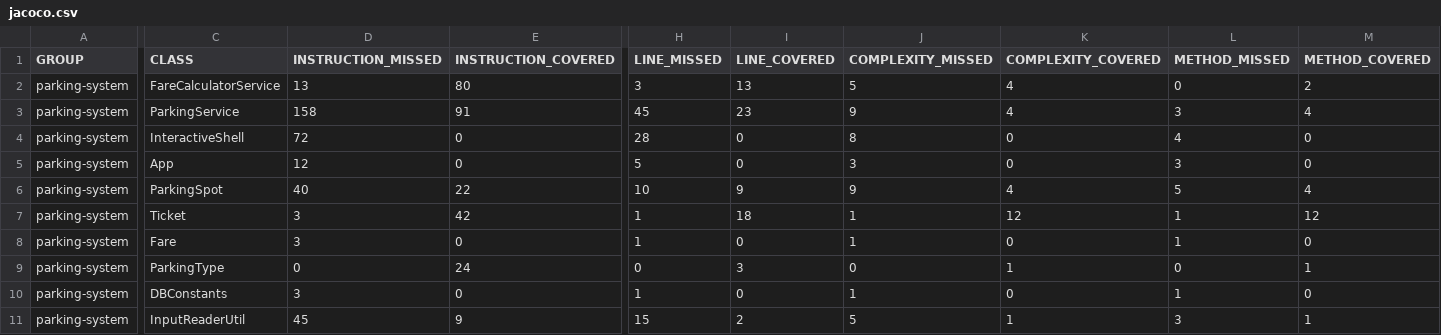
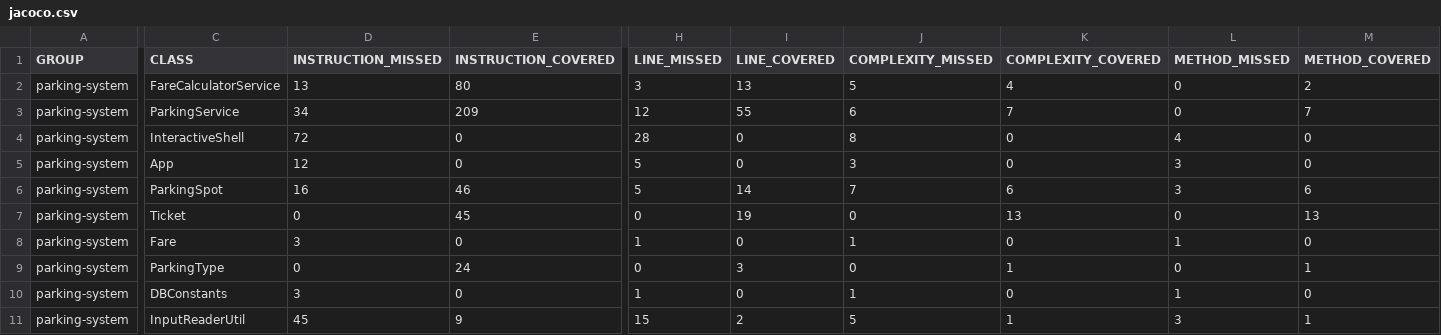
Before and after one commit to Dimitri-prog/parkingsystem, a CSV file: target/site/jacoco/jacoco.csv, drawn as a sheet; only a part is shown, gaps mark what is left out; the diff covers the shown part only; the diff names each change by its address in the sheet, - before the commit and + after, or states it on an @@ line.

```diff
--- a/target/site/jacoco/jacoco.csv
+++ b/target/site/jacoco/jacoco.csv
-D3 (INSTRUCTION_MISSED): 158
+D3 (INSTRUCTION_MISSED): 34
-E3 (INSTRUCTION_COVERED): 91
+E3 (INSTRUCTION_COVERED): 209
-H3 (LINE_MISSED): 45
+H3 (LINE_MISSED): 12
-I3 (LINE_COVERED): 23
+I3 (LINE_COVERED): 55
-J3 (COMPLEXITY_MISSED): 9
+J3 (COMPLEXITY_MISSED): 6
-K3 (COMPLEXITY_COVERED): 4
+K3 (COMPLEXITY_COVERED): 7
-L3 (METHOD_MISSED): 3
+L3 (METHOD_MISSED): 0
-M3 (METHOD_COVERED): 4
+M3 (METHOD_COVERED): 7
-D6 (INSTRUCTION_MISSED): 40
+D6 (INSTRUCTION_MISSED): 16
-E6 (INSTRUCTION_COVERED): 22
+E6 (INSTRUCTION_COVERED): 46
-H6 (LINE_MISSED): 10
+H6 (LINE_MISSED): 5
-I6 (LINE_COVERED): 9
+I6 (LINE_COVERED): 14
-J6 (COMPLEXITY_MISSED): 9
+J6 (COMPLEXITY_MISSED): 7
-K6 (COMPLEXITY_COVERED): 4
+K6 (COMPLEXITY_COVERED): 6
-L6 (METHOD_MISSED): 5
+L6 (METHOD_MISSED): 3
-M6 (METHOD_COVERED): 4
+M6 (METHOD_COVERED): 6
-D7 (INSTRUCTION_MISSED): 3
+D7 (INSTRUCTION_MISSED): 0
-E7 (INSTRUCTION_COVERED): 42
+E7 (INSTRUCTION_COVERED): 45
-H7 (LINE_MISSED): 1
+H7 (LINE_MISSED): 0
-I7 (LINE_COVERED): 18
+I7 (LINE_COVERED): 19
-J7 (COMPLEXITY_MISSED): 1
+J7 (COMPLEXITY_MISSED): 0
-K7 (COMPLEXITY_COVERED): 12
+K7 (COMPLEXITY_COVERED): 13
-L7 (METHOD_MISSED): 1
+L7 (METHOD_MISSED): 0
-M7 (METHOD_COVERED): 12
+M7 (METHOD_COVERED): 13
```
Also changed, not shown: 23 edited cells elsewhere in this file, 47 other files.
